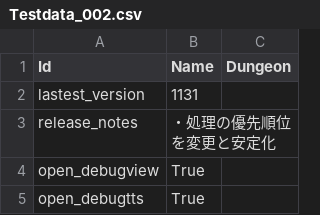
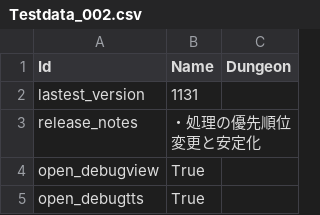
Before and after one commit to Eoshria/Test_4a05r4_IVX_Data, a CSV file: Testdata_002.csv, drawn as a sheet; only a part is shown.

Commit message:
Update Testdata_002.csv

```diff
--- a/Testdata_002.csv
+++ b/Testdata_002.csv
@@ -2,3 +2,3 @@
 "lastest_version","1131",""
-"release_notes","・処理の優先順位を変更と安定化",""
+"release_notes","・処理の優先順位変更と安定化",""
 "open_debugview","True",""
```
